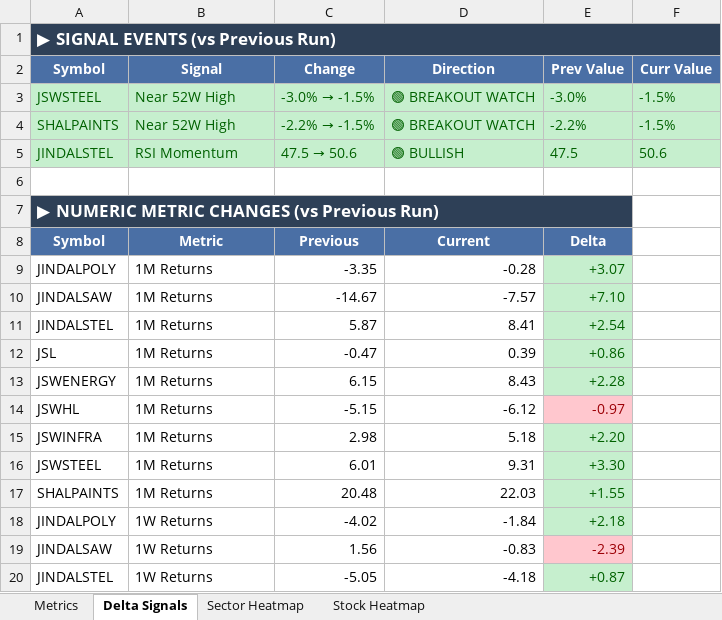
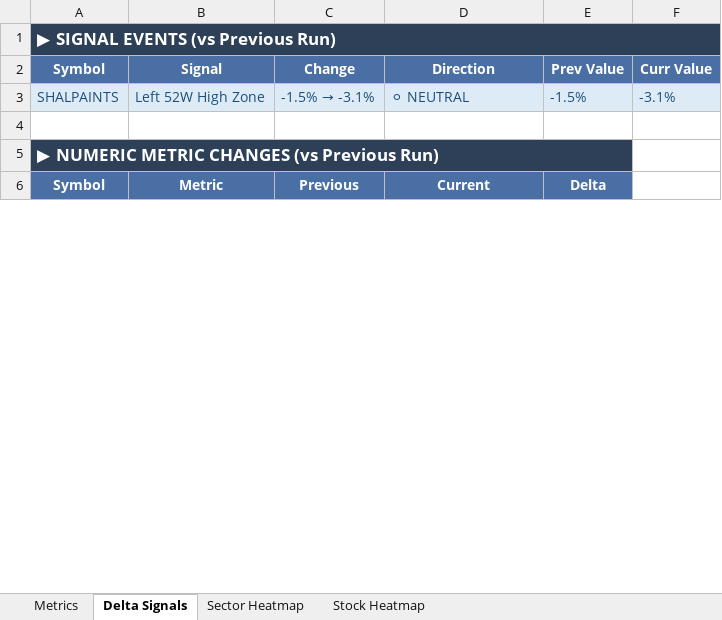
Before and after one commit to RanjitChennai/market-reports, an Excel workbook: JINDAL_GROUP_Technical_Metrics.xlsx, sheet Delta Signals, drawn as a sheet; only a part is shown; values as stored, in another font and other column widths than the file's, no borders; removed rows and columns are numbered as before the commit, all else as after; the diff covers the shown part only; the diff names each change by its address in the sheet, - before the commit and + after, or states it on an @@ line.

Commit message:
Auto-update daily market report

```diff
--- a/JINDAL_GROUP_Technical_Metrics.xlsx (sheet Delta Signals)
+++ b/JINDAL_GROUP_Technical_Metrics.xlsx (sheet Delta Signals)
-row 3: JSWSTEEL | Near 52W High | -3.0% → -1.5% | 🟢 BREAKOUT WATCH | -3.0% | -1.5%
-row 4: SHALPAINTS | Near 52W High | -2.2% → -1.5% | 🟢 BREAKOUT WATCH | -2.2% | -1.5%
-row 5: JINDALSTEL | RSI Momentum | 47.5 → 50.6 | 🟢 BULLISH | 47.5 | 50.6
+row 3: SHALPAINTS | Left 52W High Zone | -1.5% → -3.1% | ⚪ NEUTRAL | -1.5% | -3.1%
-row 9: JINDALPOLY | 1M Returns | -3.35 | -0.28 | +3.07
-row 10: JINDALSAW | 1M Returns | -14.67 | -7.57 | +7.10
-row 11: JINDALSTEL | 1M Returns | 5.87 | 8.41 | +2.54
-row 12: JSL | 1M Returns | -0.47 | 0.39 | +0.86
-row 13: JSWENERGY | 1M Returns | 6.15 | 8.43 | +2.28
-row 14: JSWHL | 1M Returns | -5.15 | -6.12 | -0.97
-row 15: JSWINFRA | 1M Returns | 2.98 | 5.18 | +2.20
-row 16: JSWSTEEL | 1M Returns | 6.01 | 9.31 | +3.30
-row 17: SHALPAINTS | 1M Returns | 20.48 | 22.03 | +1.55
-row 18: JINDALPOLY | 1W Returns | -4.02 | -1.84 | +2.18
-row 19: JINDALSAW | 1W Returns | 1.56 | -0.83 | -2.39
-row 20: JINDALSTEL | 1W Returns | -5.05 | -4.18 | +0.87
```
Also changed, not shown: 73 added rows, 61 removed rows and 1 edited cell elsewhere in this sheet, sheet Metrics, sheet Sector Heatmap, sheet Stock Heatmap.
